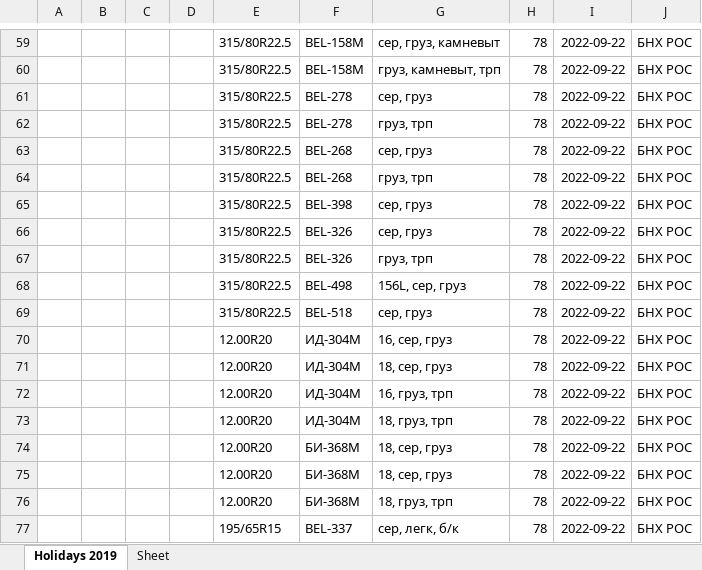
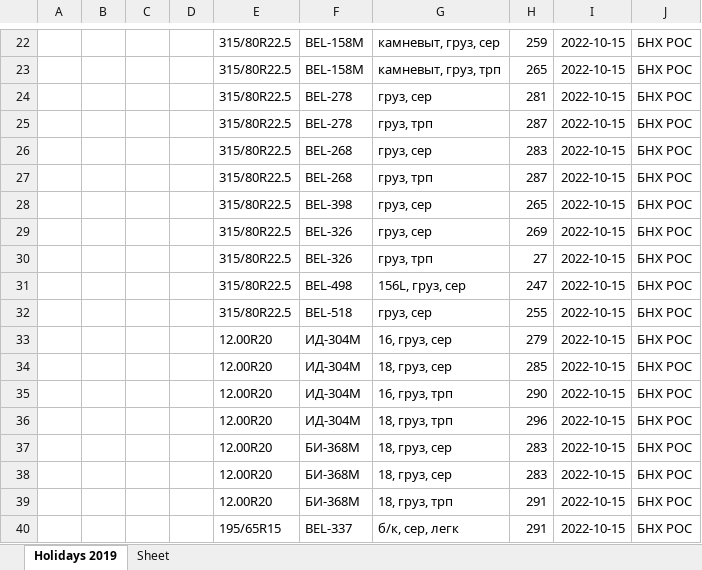
Before and after one commit to club11/TyreSellManagment, an Excel workbook: src/Tyres.xlsx, sheet Holidays 2019, drawn as a sheet; only a part is shown, gaps mark what is left out; values as stored, in another font and other column widths than the file's, no borders; addresses are those after the commit; the diff covers the shown part only; the diff names each change by its address in the sheet, - before the commit and + after, or states it on an @@ line.

```diff
--- a/src/Tyres.xlsx (sheet Holidays 2019)
+++ b/src/Tyres.xlsx (sheet Holidays 2019)
-G22: сер, груз, камневыт
+G22: камневыт, груз, сер
-H22: 78
+H22: 259
-I22:I40: 2022-09-22
+I22:I40: 2022-10-15
-G23: груз, камневыт, трп
+G23: камневыт, груз, трп
-H23: 78
+H23: 265
-G24: сер, груз
+G24: груз, сер
-H24: 78
+H24: 281
-H25: 78
+H25: 287
-G26: сер, груз
+G26: груз, сер
-H26: 78
+H26: 283
-H27: 78
+H27: 287
-G28:G29: сер, груз
+G28:G29: груз, сер
-H28: 78
+H28: 265
-H29: 78
+H29: 269
-H30: 78
+H30: 27
-G31: 156L, сер, груз
+G31: 156L, груз, сер
-H31: 78
+H31: 247
-G32: сер, груз
+G32: груз, сер
-H32: 78
+H32: 255
-G33: 16, сер, груз
+G33: 16, груз, сер
-H33: 78
+H33: 279
-G34: 18, сер, груз
+G34: 18, груз, сер
-H34: 78
+H34: 285
-H35: 78
+H35: 290
-H36: 78
+H36: 296
-G37:G38: 18, сер, груз
+G37:G38: 18, груз, сер
-H37:H38: 78
+H37:H38: 283
-H39:H40: 78
+H39:H40: 291
-G40: сер, легк, б/к
+G40: б/к, сер, легк
```
Also changed, not shown: 37 removed rows and 86 edited cells elsewhere in this sheet, 2 other files.
